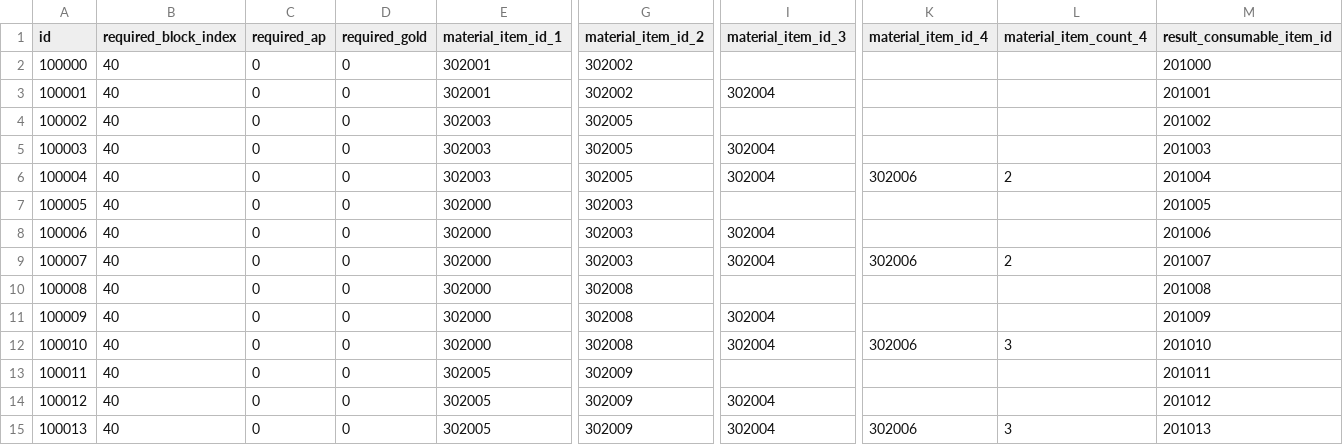
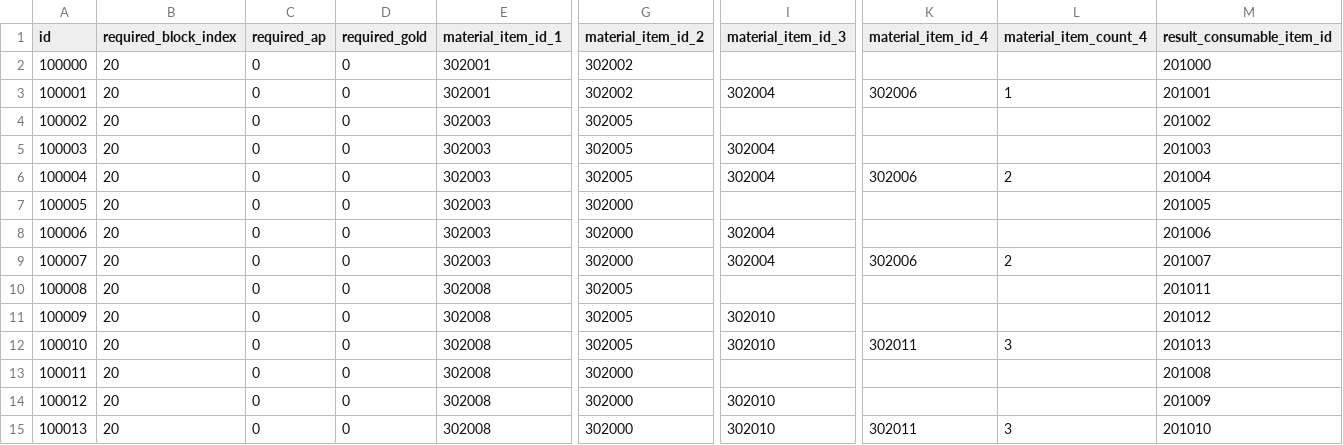
Before and after one commit to planetarium/NineChronicles, a CSV file: nekoyume/Assets/AddressableAssets/TableCSV/Item/ConsumableItemRecipeSheet.csv, drawn as a sheet; only a part is shown, gaps mark what is left out; the diff names each change by its address in the sheet, - before the commit and + after, or states it on an @@ line.

```diff
--- a/nekoyume/Assets/AddressableAssets/TableCSV/Item/ConsumableItemRecipeSheet.csv
+++ b/nekoyume/Assets/AddressableAssets/TableCSV/Item/ConsumableItemRecipeSheet.csv
-B2:B15 (required_block_index): 40
+B2:B15 (required_block_index): 20
-K3 (material_item_id_4): (empty)
+K3 (material_item_id_4): 302006
-L3 (material_item_count_4): (empty)
+L3 (material_item_count_4): 1
-E7:E9 (material_item_id_1): 302000
+E7:E9 (material_item_id_1): 302003
-G7:G9 (material_item_id_2): 302003
+G7:G9 (material_item_id_2): 302000
-E10:E12 (material_item_id_1): 302000
+E10:E12 (material_item_id_1): 302008
-G10:G12 (material_item_id_2): 302008
+G10:G12 (material_item_id_2): 302005
-M10 (result_consumable_item_id): 201008
+M10 (result_consumable_item_id): 201011
-I11:I12 (material_item_id_3): 302004
+I11:I12 (material_item_id_3): 302010
-M11 (result_consumable_item_id): 201009
+M11 (result_consumable_item_id): 201012
-K12 (material_item_id_4): 302006
+K12 (material_item_id_4): 302011
-M12 (result_consumable_item_id): 201010
+M12 (result_consumable_item_id): 201013
-E13:E15 (material_item_id_1): 302005
+E13:E15 (material_item_id_1): 302008
-G13:G15 (material_item_id_2): 302009
+G13:G15 (material_item_id_2): 302000
-M13 (result_consumable_item_id): 201011
+M13 (result_consumable_item_id): 201008
-I14:I15 (material_item_id_3): 302004
+I14:I15 (material_item_id_3): 302010
-M14 (result_consumable_item_id): 201012
+M14 (result_consumable_item_id): 201009
-K15 (material_item_id_4): 302006
+K15 (material_item_id_4): 302011
-M15 (result_consumable_item_id): 201013
+M15 (result_consumable_item_id): 201010
```
Also changed, not shown: nekoyume/Assets/AddressableAssets/TableCSV/WorldAndStage/StageSheet.csv, nekoyume/Assets/StreamingAssets/Localization/item_description.csv, 8 other files.
